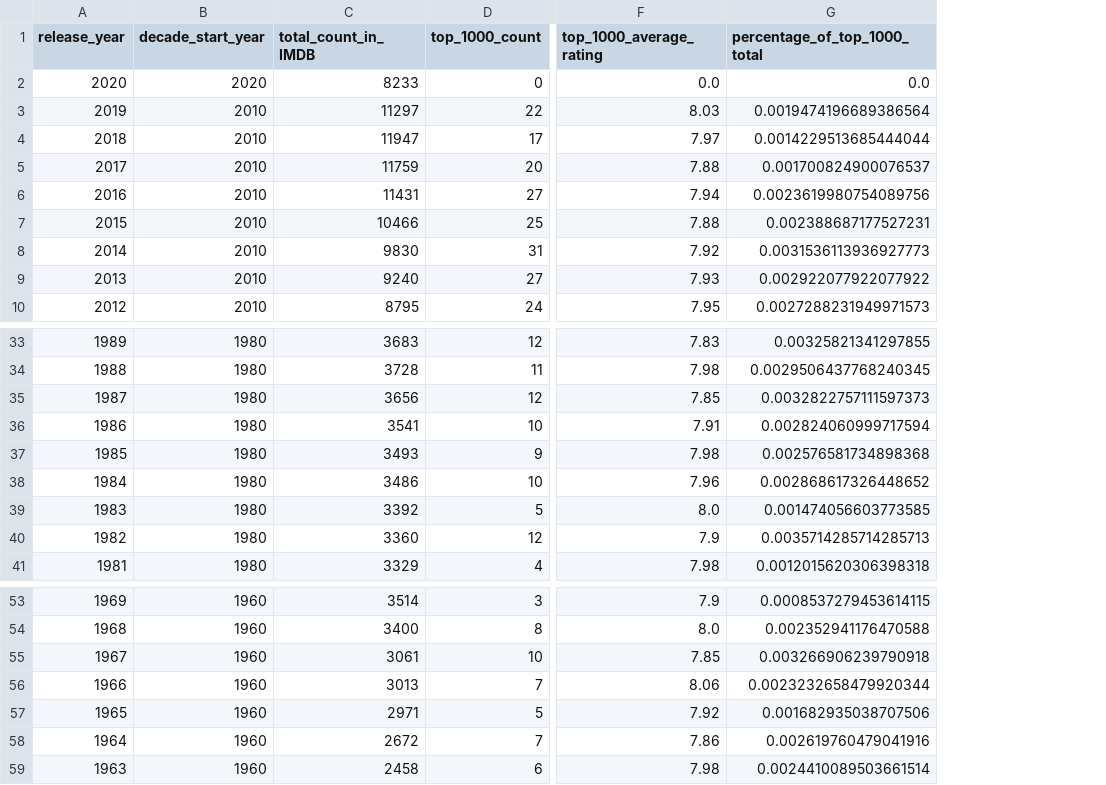
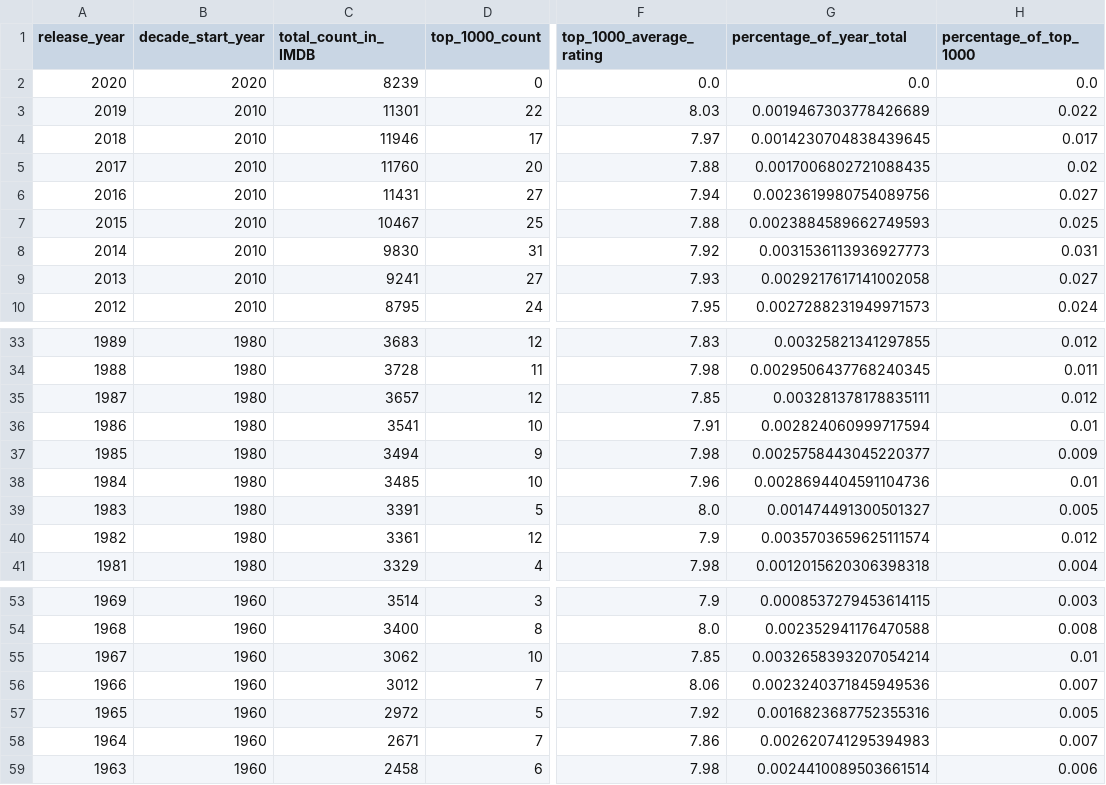
Before and after one commit to zq99/imdb-top-ranked-films-scraper, a CSV file: aggregation_summary.csv, drawn as a sheet; only a part is shown, gaps mark what is left out; the diff covers the shown part only; the diff names each change by its address in the sheet, - before the commit and + after, or states it on an @@ line.

Commit message:
Added percentage of films from the 1000 total that fall within each year (column name: percentage_of_top_1000)

```diff
--- a/aggregation_summary.csv
+++ b/aggregation_summary.csv
+column H (percentage_of_top_1000), rows 2-10: 0.0 | 0.022 | 0.017 | 0.02 | 0.027 | 0.025 | 0.031 | 0.027 | 0.024; rows 33-41: 0.012 | 0.011 | 0.012 | 0.01 | 0.009 | 0.01 | 0.005 | 0.012 | 0.004; rows 53-59: 0.003 | 0.008 | 0.01 | 0.007 | 0.005 | 0.007 | 0.006
-G1: percentage_of_top_1000_total
+G1: percentage_of_year_total
-C2 (total_count_in_IMDB): 8233
+C2 (total_count_in_IMDB): 8239
-C3 (total_count_in_IMDB): 11297
+C3 (total_count_in_IMDB): 11301
-G3 (percentage_of_year_total): 0.0019474196689386564
+G3 (percentage_of_year_total): 0.0019467303778426689
-C4 (total_count_in_IMDB): 11947
+C4 (total_count_in_IMDB): 11946
-G4 (percentage_of_year_total): 0.0014229513685444044
+G4 (percentage_of_year_total): 0.0014230704838439645
-C5 (total_count_in_IMDB): 11759
+C5 (total_count_in_IMDB): 11760
-G5 (percentage_of_year_total): 0.001700824900076537
+G5 (percentage_of_year_total): 0.0017006802721088435
-C7 (total_count_in_IMDB): 10466
+C7 (total_count_in_IMDB): 10467
-G7 (percentage_of_year_total): 0.002388687177527231
+G7 (percentage_of_year_total): 0.0023884589662749593
-C9 (total_count_in_IMDB): 9240
+C9 (total_count_in_IMDB): 9241
-G9 (percentage_of_year_total): 0.002922077922077922
+G9 (percentage_of_year_total): 0.0029217617141002058
-C35 (total_count_in_IMDB): 3656
+C35 (total_count_in_IMDB): 3657
-G35 (percentage_of_year_total): 0.0032822757111597373
+G35 (percentage_of_year_total): 0.003281378178835111
-C37 (total_count_in_IMDB): 3493
+C37 (total_count_in_IMDB): 3494
-G37 (percentage_of_year_total): 0.002576581734898368
+G37 (percentage_of_year_total): 0.0025758443045220377
-C38 (total_count_in_IMDB): 3486
+C38 (total_count_in_IMDB): 3485
-G38 (percentage_of_year_total): 0.002868617326448652
+G38 (percentage_of_year_total): 0.0028694404591104736
-C39 (total_count_in_IMDB): 3392
+C39 (total_count_in_IMDB): 3391
-G39 (percentage_of_year_total): 0.001474056603773585
+G39 (percentage_of_year_total): 0.001474491300501327
-C40 (total_count_in_IMDB): 3360
+C40 (total_count_in_IMDB): 3361
-G40 (percentage_of_year_total): 0.0035714285714285713
+G40 (percentage_of_year_total): 0.0035703659625111574
-C55 (total_count_in_IMDB): 3061
+C55 (total_count_in_IMDB): 3062
-G55 (percentage_of_year_total): 0.003266906239790918
+G55 (percentage_of_year_total): 0.0032658393207054214
-C56 (total_count_in_IMDB): 3013
+C56 (total_count_in_IMDB): 3012
-G56 (percentage_of_year_total): 0.0023232658479920344
+G56 (percentage_of_year_total): 0.0023240371845949536
-C57 (total_count_in_IMDB): 2971
+C57 (total_count_in_IMDB): 2972
-G57 (percentage_of_year_total): 0.001682935038707506
+G57 (percentage_of_year_total): 0.0016823687752355316
-C58 (total_count_in_IMDB): 2672
+C58 (total_count_in_IMDB): 2671
-G58 (percentage_of_year_total): 0.002619760479041916
+G58 (percentage_of_year_total): 0.002620741295394983
```
Also changed, not shown: 6 edited cells elsewhere in this file.
